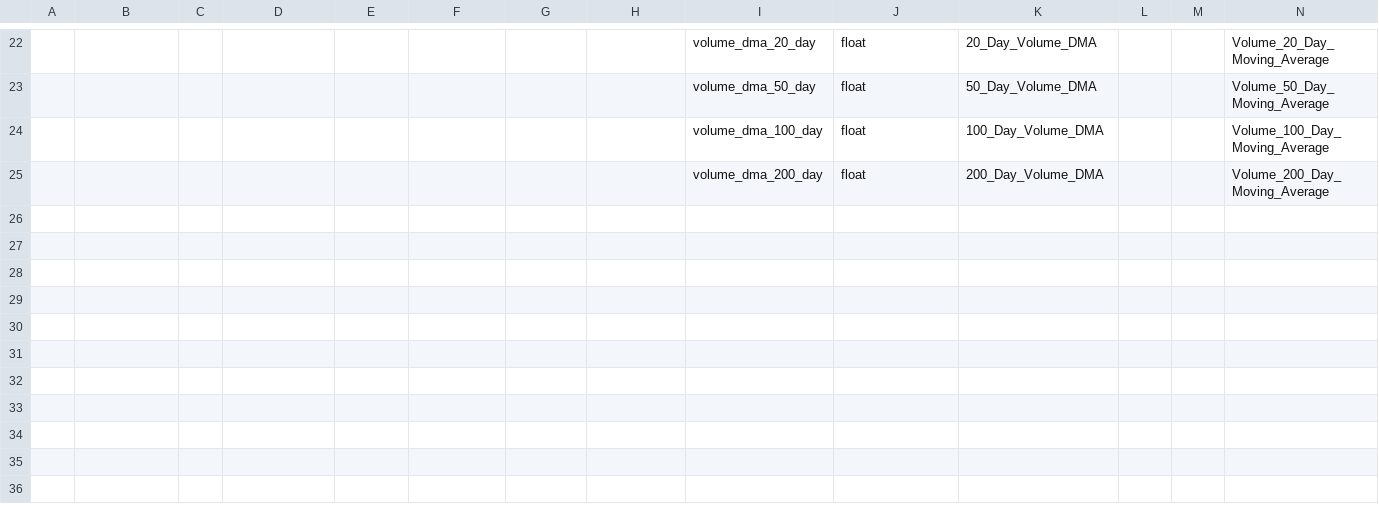
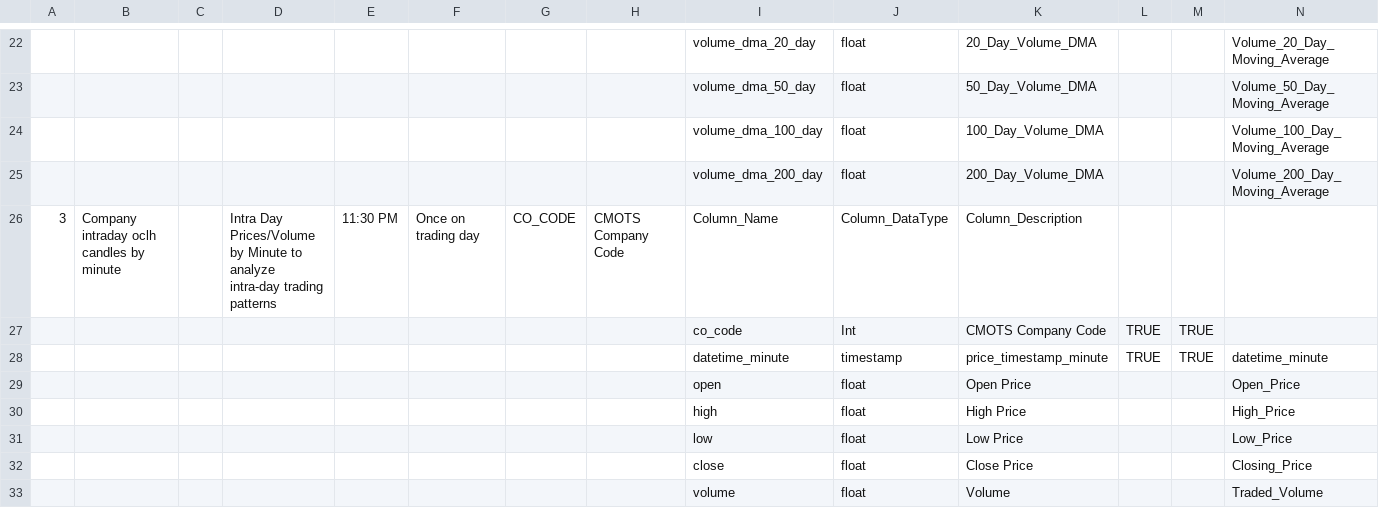
Before and after one commit to wanderingelephants/telegram-mini-app, a CSV file: packages/server/middle/cmots/csv/tables_price_volume.csv, drawn as a sheet; only a part is shown, gaps mark what is left out; the diff names each change by its address in the sheet, - before the commit and + after, or states it on an @@ line.

Commit message:
intraday oclh

```diff
--- a/packages/server/middle/cmots/csv/tables_price_volume.csv
+++ b/packages/server/middle/cmots/csv/tables_price_volume.csv
+row 26: 3 | Company intraday oclh candles by minute |  | Intra Day Prices/Volume by Minute to analyze intra-day trading patterns | 11:30 PM | Once on trading day | CO_CODE | CMOTS Company Code | Column_Name | Column_DataType | Column_Description
+row 27:  |  |  |  |  |  |  |  | co_code | Int | CMOTS Company Code | TRUE | TRUE
+row 28:  |  |  |  |  |  |  |  | datetime_minute | timestamp | price_timestamp_minute | TRUE | TRUE | datetime_minute
+row 29:  |  |  |  |  |  |  |  | open | float | Open Price |  |  | Open_Price
+row 30:  |  |  |  |  |  |  |  | high | float | High Price |  |  | High_Price
+row 31:  |  |  |  |  |  |  |  | low | float | Low Price |  |  | Low_Price
+row 32:  |  |  |  |  |  |  |  | close | float | Close Price |  |  | Closing_Price
+row 33:  |  |  |  |  |  |  |  | volume | float | Volume |  |  | Traded_Volume
```
Also changed, not shown: 14 other files.
